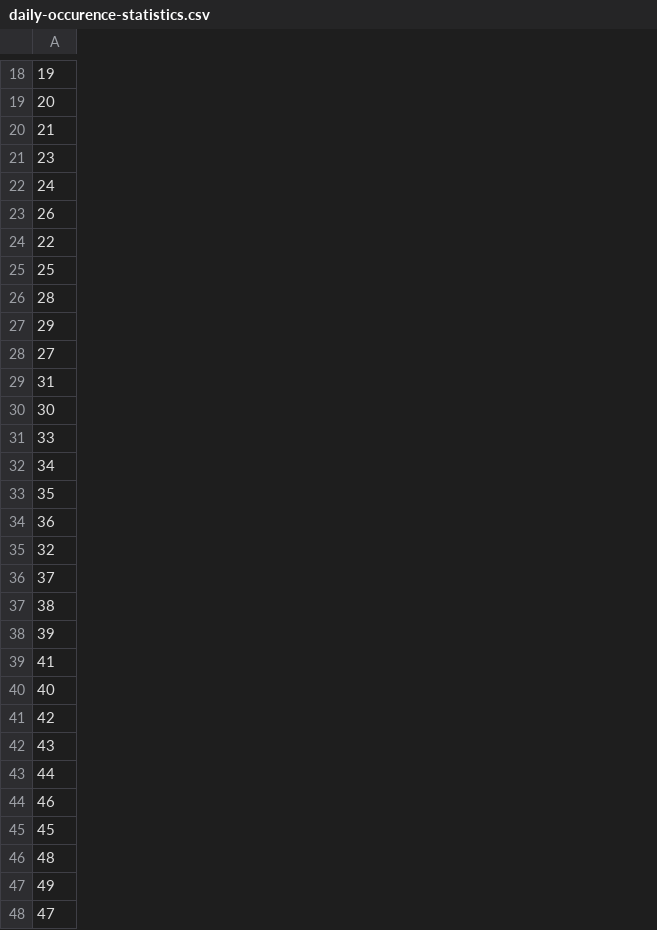
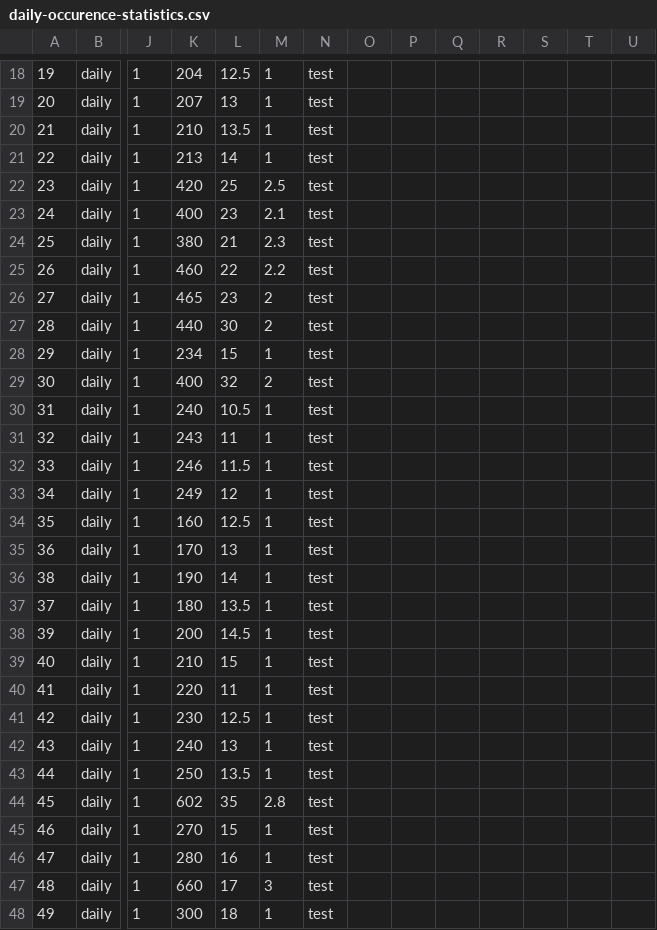
Before and after one commit to mauranpavan/comp354_app, a CSV file: web_interface/data/daily-occurence-statistics.csv, drawn as a sheet; only a part is shown, gaps mark what is left out; the diff covers the shown part only; the diff names each change by its address in the sheet, - before the commit and + after, or states it on an @@ line.

Commit message:
some refractoring, added missing attributes so that it is considered 'daily occurence statistics' compared to the previous aggregation of 'daily workout summaries'

```diff
--- a/web_interface/data/daily-occurence-statistics.csv
+++ b/web_interface/data/daily-occurence-statistics.csv
+column B, rows 18-20: all daily; rows 22-23: daily | daily; row 25: daily; rows 27-28: daily | daily; row 30: daily; rows 32-35: all daily; rows 37-38: daily | daily; rows 40-43: all daily; row 45: daily; rows 47-48: daily | daily
+column J, rows 18-20: all 1; rows 22-23: 1 | 1; row 25: 1; rows 27-28: 1 | 1; row 30: 1; rows 32-35: all 1; rows 37-38: 1 | 1; rows 40-43: all 1; row 45: 1; rows 47-48: 1 | 1
+column K, rows 18-20: 204 | 207 | 210; rows 22-23: 420 | 400; row 25: 460; rows 27-28: 440 | 234; row 30: 240; rows 32-35: 246 | 249 | 160 | 170; rows 37-38: 180 | 200; rows 40-43: 220 | 230 | 240 | 250; row 45: 270; rows 47-48: 660 | 300
+column L, rows 18-20: 12.5 | 13 | 13.5; rows 22-23: 25 | 23; row 25: 22; rows 27-28: 30 | 15; row 30: 10.5; rows 32-35: 11.5 | 12 | 12.5 | 13; rows 37-38: 13.5 | 14.5; rows 40-43: 11 | 12.5 | 13 | 13.5; row 45: 15; rows 47-48: 17 | 18
+column M, rows 18-20: all 1; rows 22-23: 2.5 | 2.1; row 25: 2.2; rows 27-28: 2 | 1; row 30: 1; rows 32-35: all 1; rows 37-38: 1 | 1; rows 40-43: all 1; row 45: 1; rows 47-48: 3 | 1
+column N, rows 18-20: all test; rows 22-23: test | test; row 25: test; rows 27-28: test | test; row 30: test; rows 32-35: all test; rows 37-38: test | test; rows 40-43: all test; row 45: test; rows 47-48: test | test
+column O, empty
+column P, empty
+column Q, empty
+column R, empty
+column S, empty
+column T, empty
+column U, empty
@@ row 24 moved to row 21: 22 @@
@@ row 25 moved to row 24: 25 @@
@@ row 28 moved to row 26: 27 @@
@@ row 30 moved to row 29: 30 @@
@@ row 35 moved to row 31: 32 @@
@@ row 37 moved to row 36: 38 @@
@@ row 40 moved to row 39: 40 @@
@@ row 45 moved to row 44: 45 @@
@@ row 48 moved to row 46: 47 @@
```
Also changed, not shown: 2 added rows, 2 removed rows, 11 moved rows, 6 added columns and 1 edited cell elsewhere in this file, web_interface/data/workout-summaries.csv, 2 other files.
